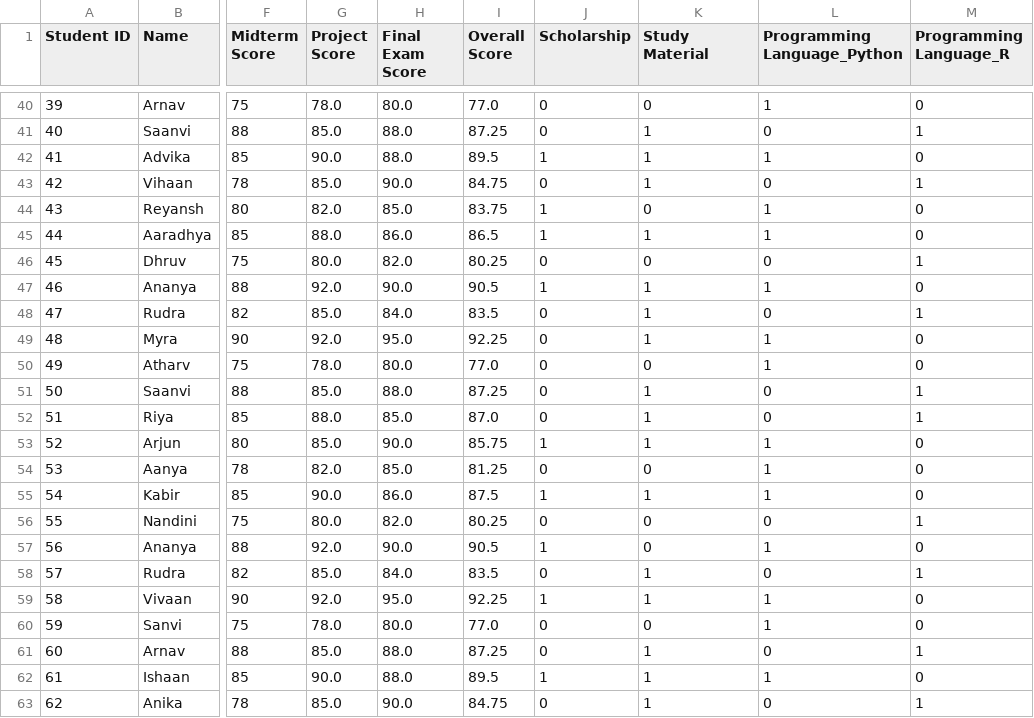
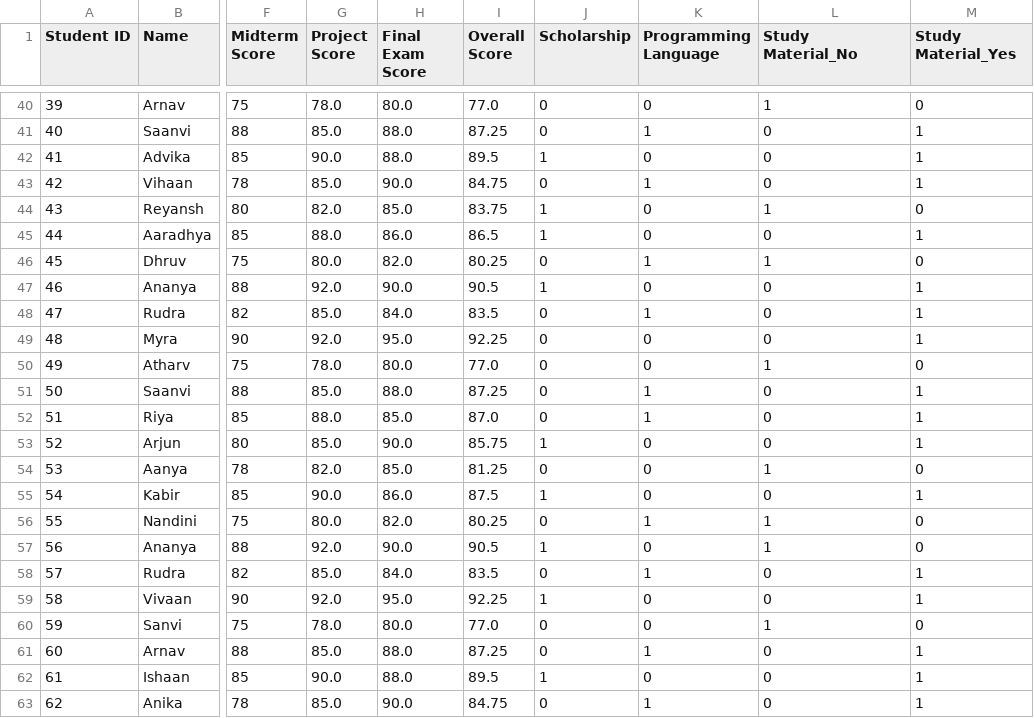
Before and after one commit to amenhasfaw/DPFE_Capstone_Project, a CSV file: encoded_dataset.csv, drawn as a sheet; only a part is shown, gaps mark what is left out; the diff covers the shown part only; the diff names each change by its address in the sheet, - before the commit and + after, or states it on an @@ line.

```diff
--- a/encoded_dataset.csv
+++ b/encoded_dataset.csv
-K1: Study Material
+K1: Programming Language
-L1: Programming Language_Python
+L1: Study Material_No
-M1: Programming Language_R
+M1: Study Material_Yes
-K42 (Programming Language): 1
+K42 (Programming Language): 0
-L42 (Study Material_No): 1
+L42 (Study Material_No): 0
-M42 (Study Material_Yes): 0
+M42 (Study Material_Yes): 1
-K45 (Programming Language): 1
+K45 (Programming Language): 0
-L45 (Study Material_No): 1
+L45 (Study Material_No): 0
-M45 (Study Material_Yes): 0
+M45 (Study Material_Yes): 1
-K46 (Programming Language): 0
+K46 (Programming Language): 1
-L46 (Study Material_No): 0
+L46 (Study Material_No): 1
-M46 (Study Material_Yes): 1
+M46 (Study Material_Yes): 0
-K47 (Programming Language): 1
+K47 (Programming Language): 0
-L47 (Study Material_No): 1
+L47 (Study Material_No): 0
-M47 (Study Material_Yes): 0
+M47 (Study Material_Yes): 1
-K49 (Programming Language): 1
+K49 (Programming Language): 0
-L49 (Study Material_No): 1
+L49 (Study Material_No): 0
-M49 (Study Material_Yes): 0
+M49 (Study Material_Yes): 1
-K53 (Programming Language): 1
+K53 (Programming Language): 0
-L53 (Study Material_No): 1
+L53 (Study Material_No): 0
-M53 (Study Material_Yes): 0
+M53 (Study Material_Yes): 1
-K55 (Programming Language): 1
+K55 (Programming Language): 0
-L55 (Study Material_No): 1
+L55 (Study Material_No): 0
-M55 (Study Material_Yes): 0
+M55 (Study Material_Yes): 1
-K56 (Programming Language): 0
+K56 (Programming Language): 1
-L56 (Study Material_No): 0
+L56 (Study Material_No): 1
-M56 (Study Material_Yes): 1
+M56 (Study Material_Yes): 0
-K59 (Programming Language): 1
+K59 (Programming Language): 0
-L59 (Study Material_No): 1
+L59 (Study Material_No): 0
-M59 (Study Material_Yes): 0
+M59 (Study Material_Yes): 1
-K62 (Programming Language): 1
+K62 (Programming Language): 0
-L62 (Study Material_No): 1
+L62 (Study Material_No): 0
-M62 (Study Material_Yes): 0
+M62 (Study Material_Yes): 1
```
Also changed, not shown: 60 edited cells elsewhere in this file, 1 other file.
